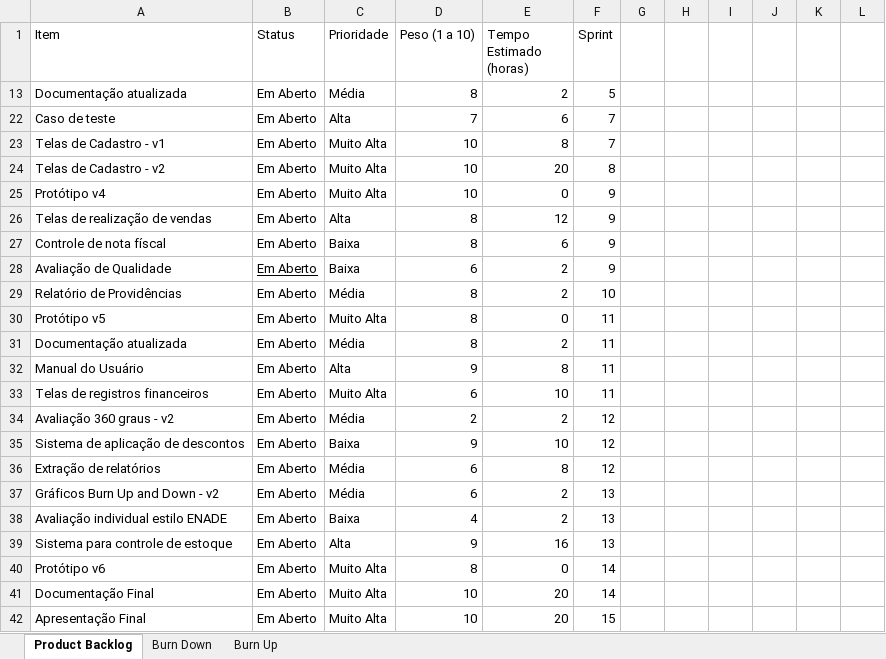
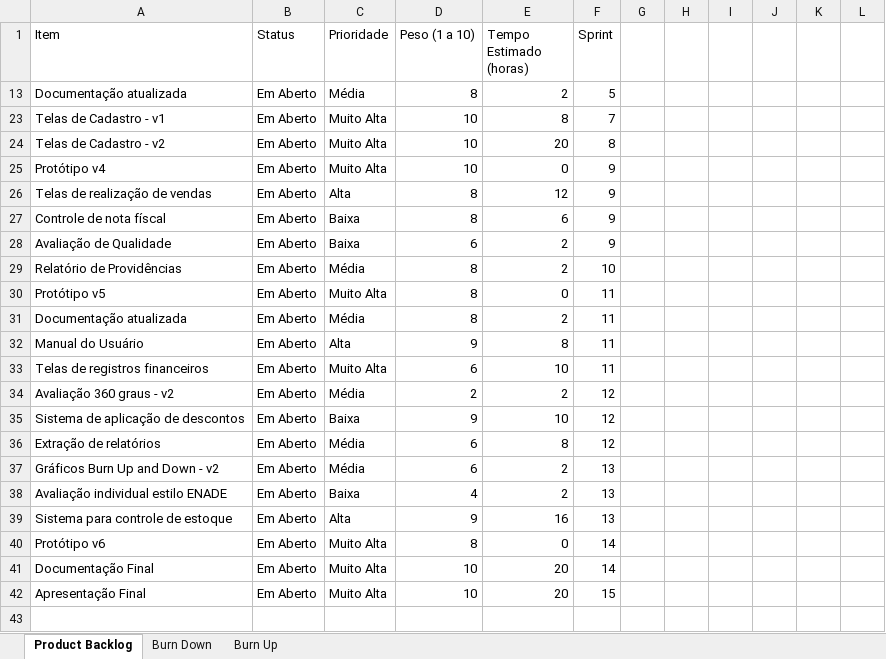
Before and after one commit to CarvalhoE/AutopecasMcQueen, an Excel workbook: Documentacao/graficoBurnUp&Down.xlsx, sheet Product Backlog, drawn as a sheet; values as stored, in another font and other column widths than the file's, no borders; table styles not drawn; the diff names each change by its address in the sheet, - before the commit and + after, or states it on an @@ line.

Commit message:
Atualização do backlog e casos de teste concluidos

```diff
--- a/Documentacao/graficoBurnUp&Down.xlsx (sheet Product Backlog)
+++ b/Documentacao/graficoBurnUp&Down.xlsx (sheet Product Backlog)
-row 22: Caso de teste | Em Aberto | Alta | 7 | 6 | 7
-B28 underline: on
+B28 underline: off
```
Also changed, not shown: sheet Burn Down, sheet Burn Up, hidden cells, charts or pictures, 1 other file.
